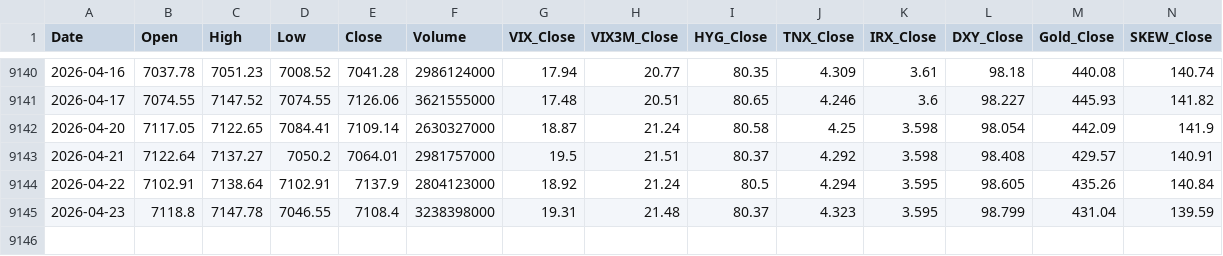
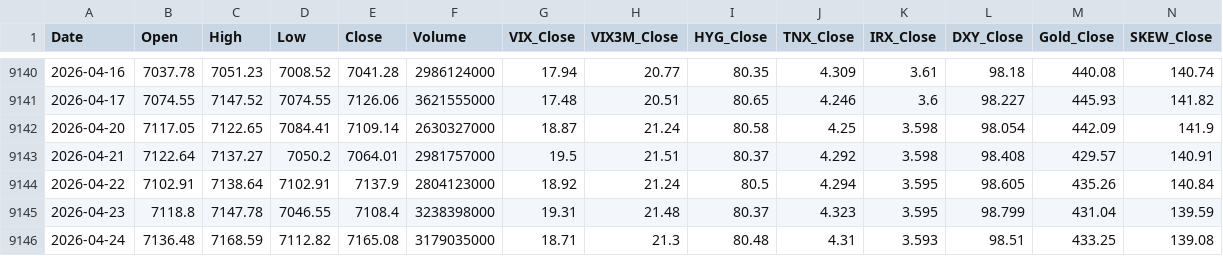
Before and after one commit to pwjohns09-ai/SPX-Dashboard, a CSV file: spx_data.csv, drawn as a sheet; only a part is shown, gaps mark what is left out.

```diff
--- a/spx_data.csv
+++ b/spx_data.csv
@@ -9145 +9145,2 @@ Date,Open,High,Low,Close,Volume,VIX_Close,VIX3M_Close,HYG_Close,TNX_Close,IRX_Cl
 2026-04-23,7118.8,7147.78,7046.55,7108.4,3238398000,19.31,21.48,80.37,4.323,3.595,98.799,431.04,139.59
+2026-04-24,7136.48,7168.59,7112.82,7165.08,3179035000,18.71,21.3,80.48,4.31,3.593,98.51,433.25,139.08
```
Also changed, not shown: 1 other file.
